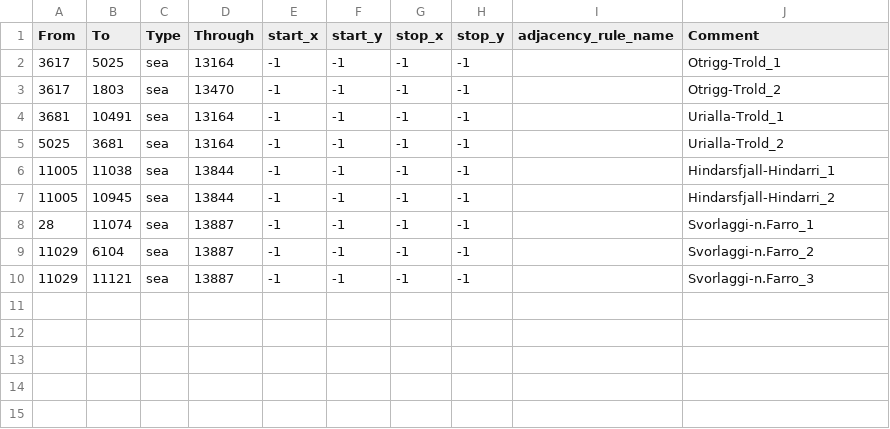
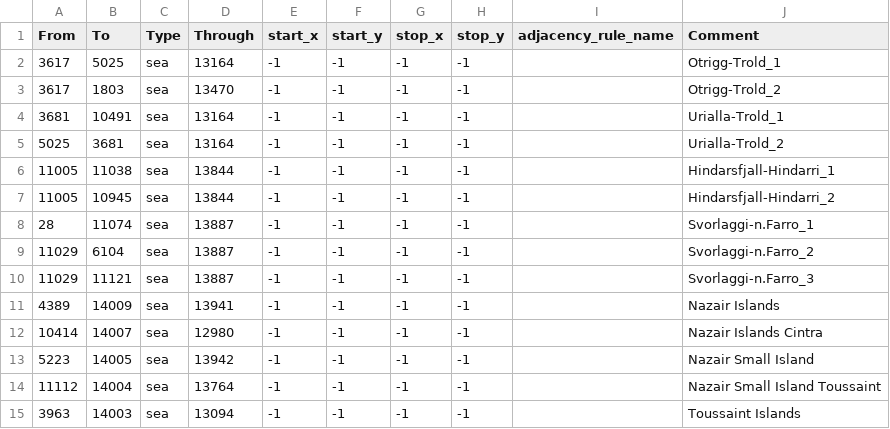
Before and after one commit to YanaRa1nis/WitcherWorld2000, a CSV file: WItcherMap/map/adjacencies.csv, drawn as a sheet.

```diff
--- a/WItcherMap/map/adjacencies.csv
+++ b/WItcherMap/map/adjacencies.csv
@@ -10 +10,6 @@ From;To;Type;Through;start_x;start_y;stop_x;stop_y;adjacency_rule_name;Comment
 11029;11121;sea;13887;-1;-1;-1;-1;;Svorlaggi-n.Farro_3
+4389;14009;sea;13941;-1;-1;-1;-1;;Nazair Islands
+10414;14007;sea;12980;-1;-1;-1;-1;;Nazair Islands Cintra
+5223;14005;sea;13942;-1;-1;-1;-1;;Nazair Small Island
+11112;14004;sea;13764;-1;-1;-1;-1;;Nazair Small Island Toussaint
+3963;14003;sea;13094;-1;-1;-1;-1;;Toussaint Islands
```
Also changed, not shown: 37 other files.
